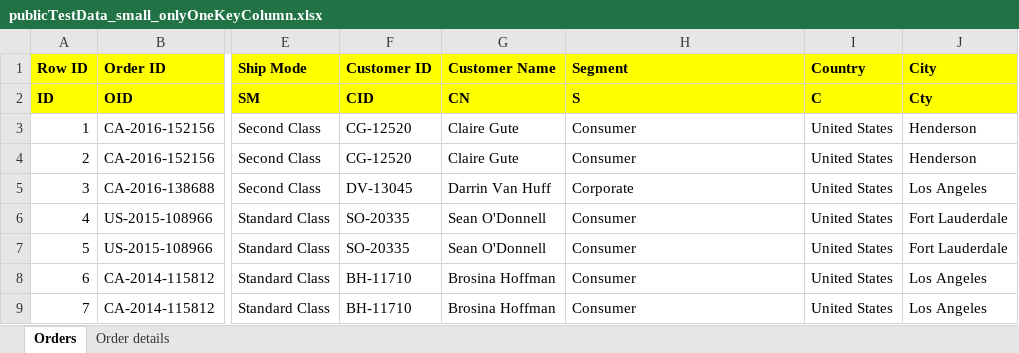
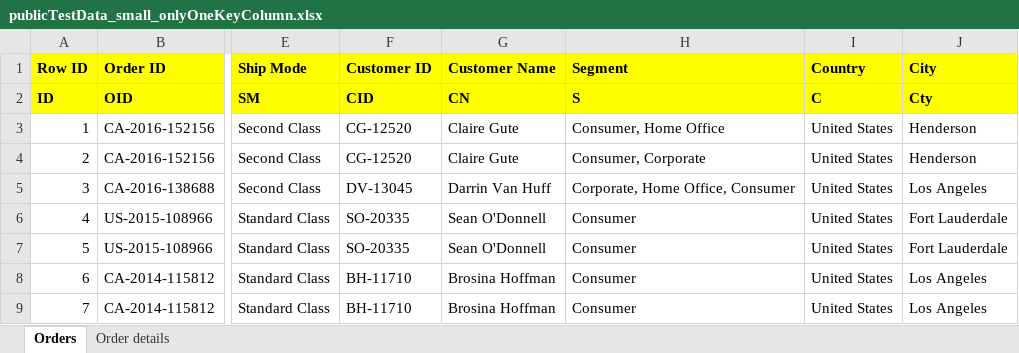
Before and after one commit to pubcore/vite-storybook-mui, an Excel workbook: pub/publicTestData_small_onlyOneKeyColumn.xlsx, sheet Orders, drawn as a sheet; only a part is shown, gaps mark what is left out; values as stored, in another font and other column widths than the file's, no borders; the diff names each change by its address in the sheet, - before the commit and + after, or states it on an @@ line.

Commit message:
feat(Excelmapper): introduce systemMappings;

```diff
--- a/pub/publicTestData_small_onlyOneKeyColumn.xlsx (sheet Orders)
+++ b/pub/publicTestData_small_onlyOneKeyColumn.xlsx (sheet Orders)
-H3 (Segment): Consumer
+H3 (Segment): Consumer, Home Office
-H4 (Segment): Consumer
+H4 (Segment): Consumer, Corporate
-H5 (Segment): Corporate
+H5 (Segment): Corporate, Home Office, Consumer
```
Also changed, not shown: 19 other files.
